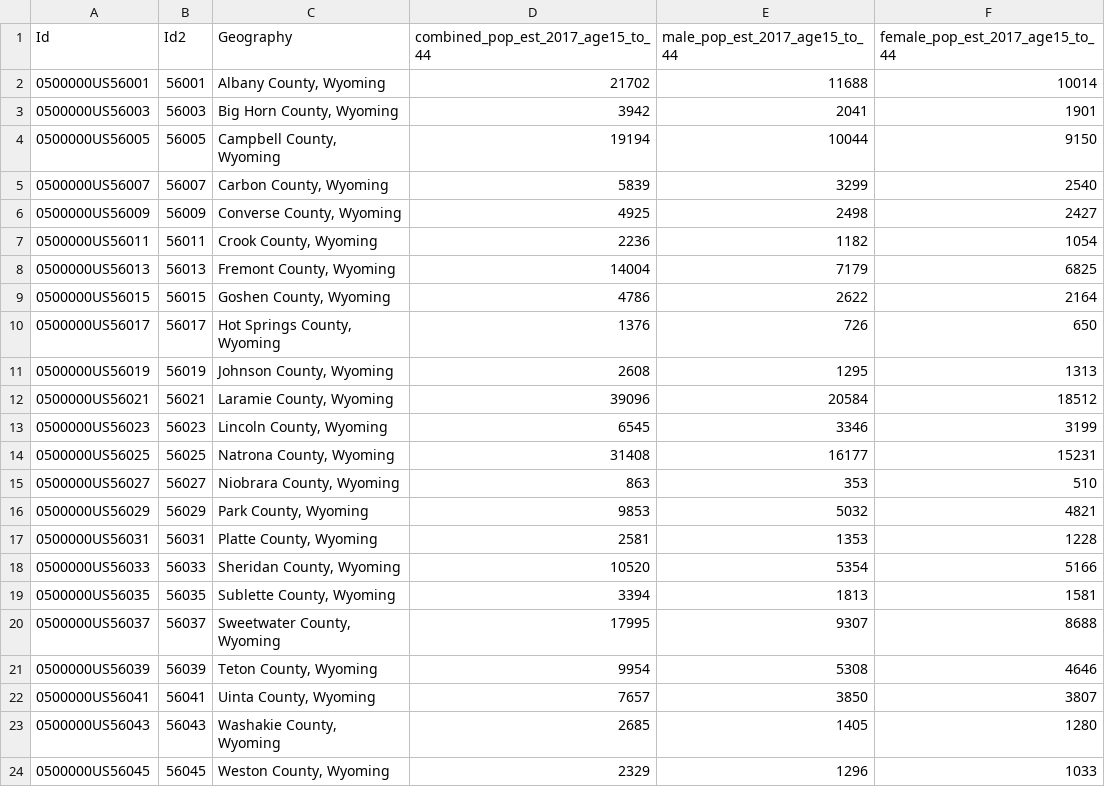
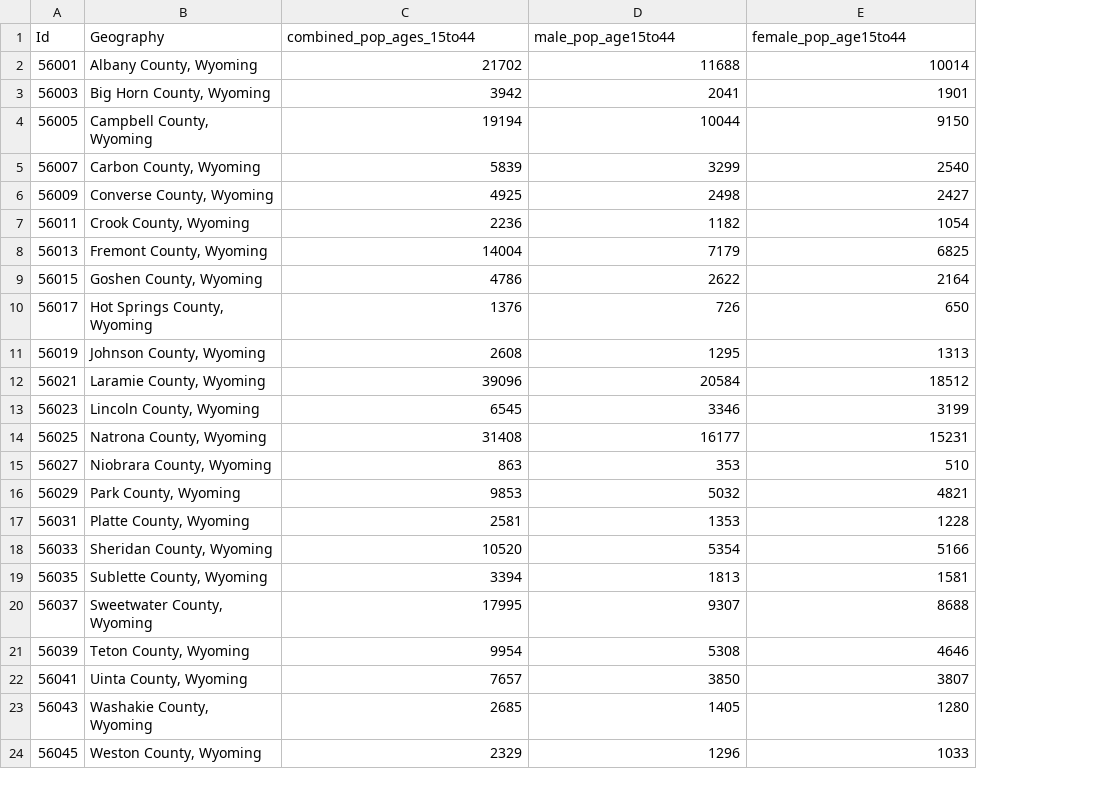
Before and after one commit to RomanNumerals/data_analysis, a CSV file: wyoming_2017.csv, drawn as a sheet; removed rows and columns are numbered as before the commit, all else as after; the diff names each change by its address in the sheet, - before the commit and + after, or states it on an @@ line.

```diff
--- a/wyoming_2017.csv
+++ b/wyoming_2017.csv
-column A (Id), rows 2-24: 0500000US56001 | 0500000US56003 | 0500000US56005 | 0500000US56007 | 0500000US56009 | 0500000US56011 | 0500000US56013 | 0500000US56015 | 0500000US56017 | 0500000US56019 | 0500000US56021 | 0500000US56023 | 0500000US56025 | 0500000US56027 | 0500000US56029 | 0500000US56031 | 0500000US56033 | 0500000US56035 | 0500000US56037 | 0500000US56039 | 0500000US56041 | 0500000US56043 | 0500000US56045
-A1: Id2
+A1: Id
-C1: combined_pop_est_2017_age15_to_44
+C1: combined_pop_ages_15to44
-D1: male_pop_est_2017_age15_to_44
+D1: male_pop_age15to44
-E1: female_pop_est_2017_age15_to_44
+E1: female_pop_age15to44
```
Also changed, not shown: 1 other file.
